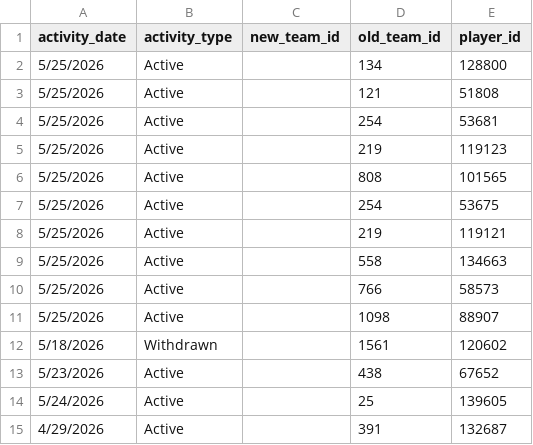
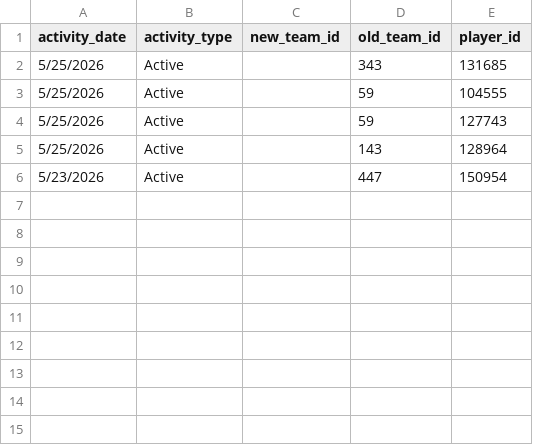
Before and after one commit to JasonR64A/chart-builder, a CSV file: data/portal_activities.csv, drawn as a sheet.

```diff
--- a/data/portal_activities.csv
+++ b/data/portal_activities.csv
@@ -1,15 +1,6 @@
 activity_date,activity_type,new_team_id,old_team_id,player_id
-5/25/2026,Active,,134,128800
-5/25/2026,Active,,121,51808
-5/25/2026,Active,,254,53681
-5/25/2026,Active,,219,119123
-5/25/2026,Active,,808,101565
-5/25/2026,Active,,254,53675
-5/25/2026,Active,,219,119121
-5/25/2026,Active,,558,134663
-5/25/2026,Active,,766,58573
-5/25/2026,Active,,1098,88907
-5/18/2026,Withdrawn,,1561,120602
-5/23/2026,Active,,438,67652
-5/24/2026,Active,,25,139605
-4/29/2026,Active,,391,132687
+5/25/2026,Active,,343,131685
+5/25/2026,Active,,59,104555
+5/25/2026,Active,,59,127743
+5/25/2026,Active,,143,128964
+5/23/2026,Active,,447,150954
```
Also changed, not shown: data/portal/baseball_matched.csv, data/portal/needs_review_baseball.csv, 5 other files.
